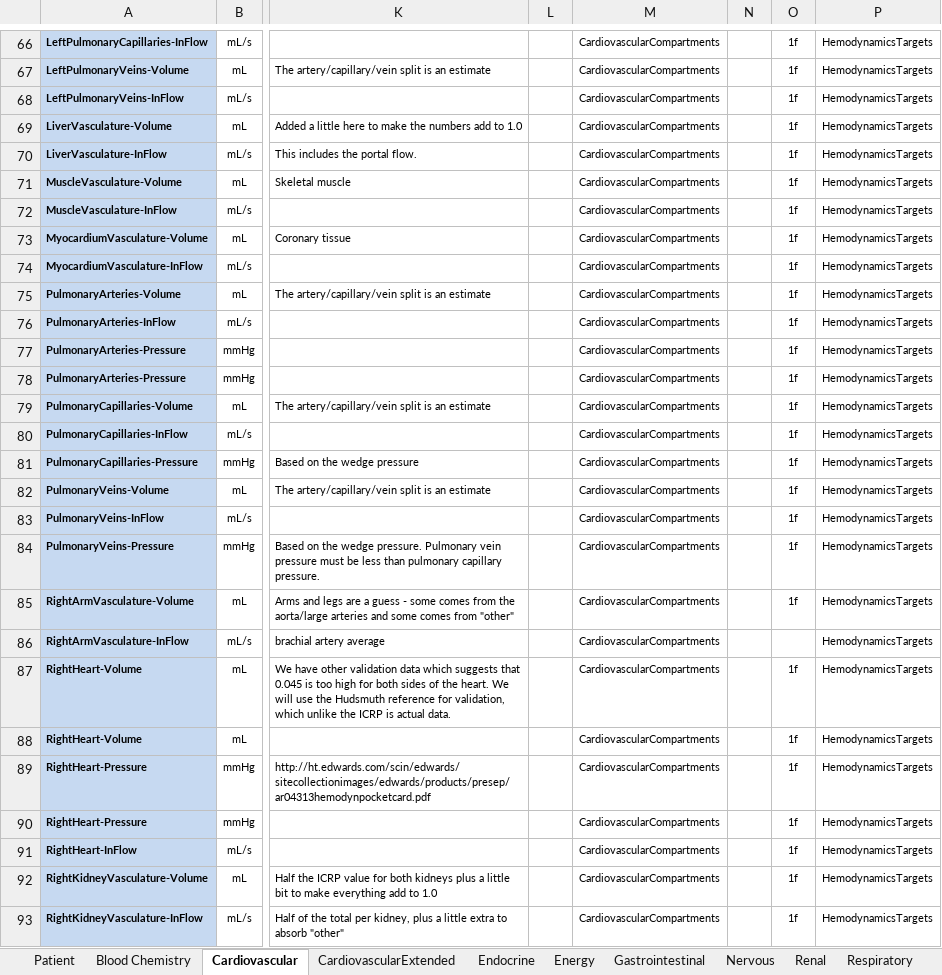
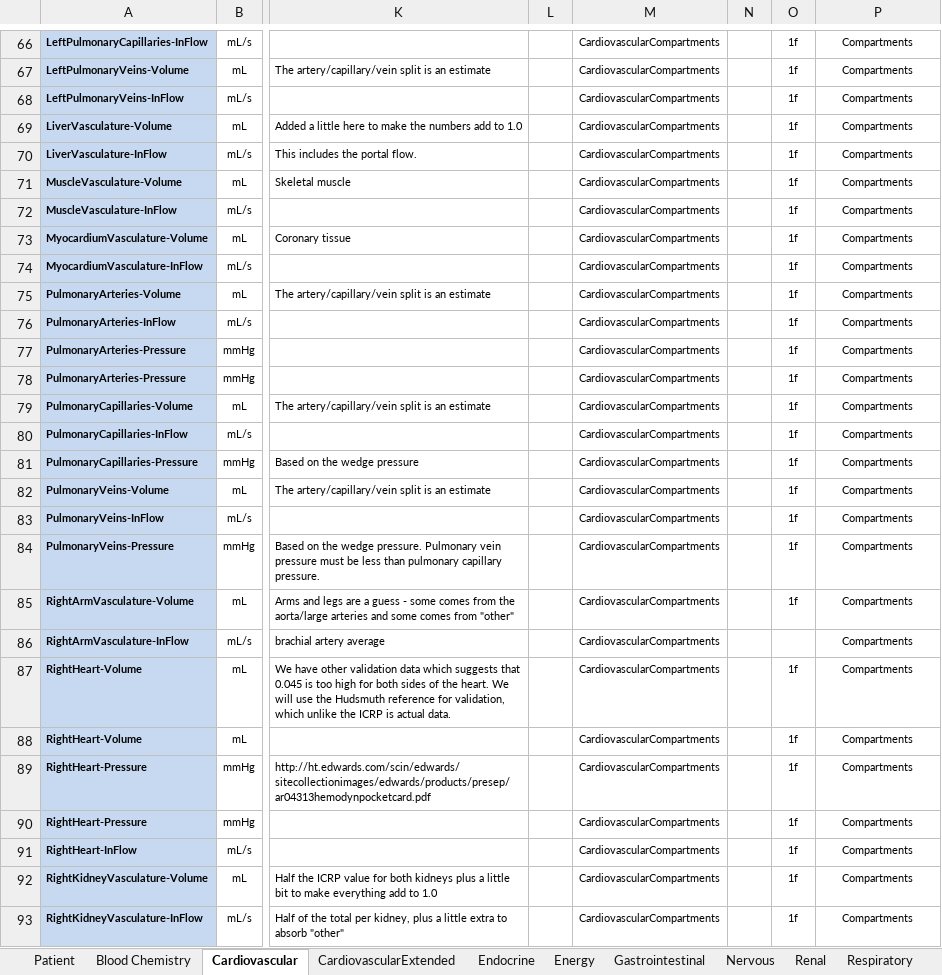
Before and after one commit to shawnhuyiwen/pulse, an Excel workbook: data/human/adult/validation/SystemValidationData.xlsx, sheet Cardiovascular, drawn as a sheet; only a part is shown, gaps mark what is left out; values as stored, in another font and other column widths than the file's, no borders; the diff covers the shown part only; the diff names each change by its address in the sheet, - before the commit and + after, or states it on an @@ line.

```diff
--- a/data/human/adult/validation/SystemValidationData.xlsx (sheet Cardiovascular)
+++ b/data/human/adult/validation/SystemValidationData.xlsx (sheet Cardiovascular)
-P66:P93: HemodynamicsTargets
+P66:P93: Compartments
```
Also changed, not shown: 47 edited cells elsewhere in this sheet, 2 other files.
